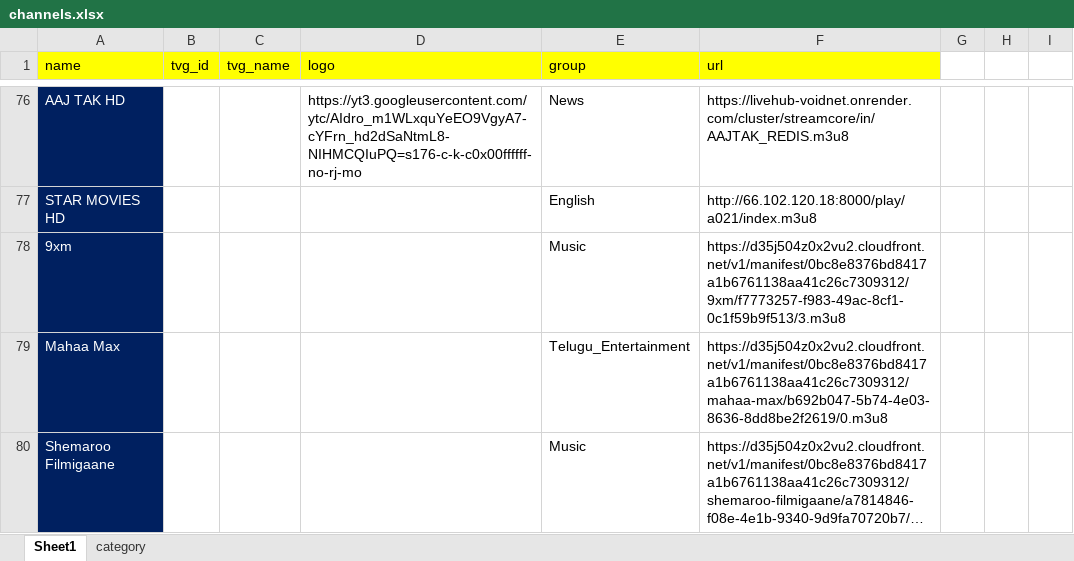
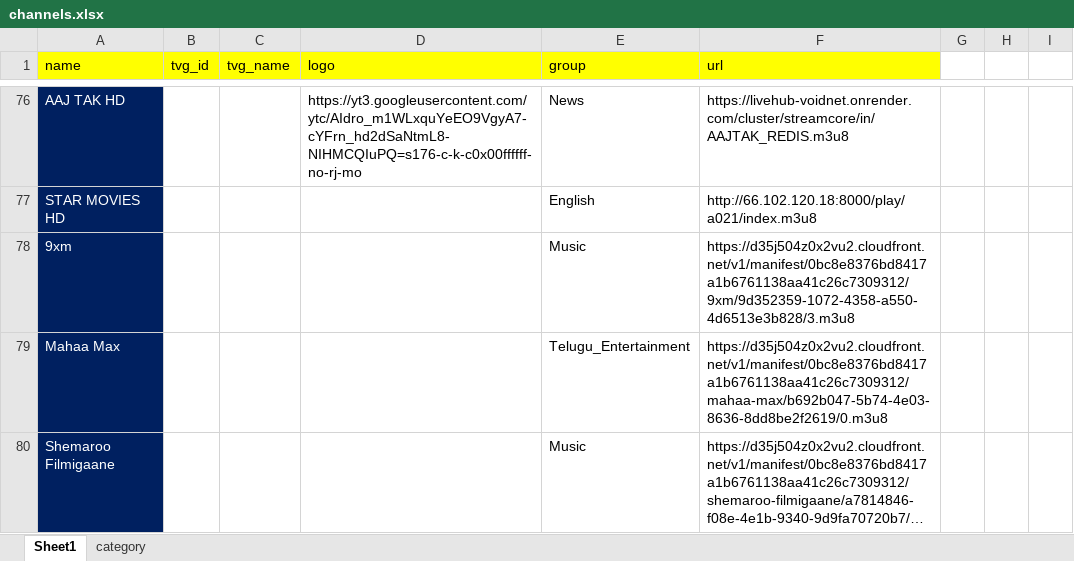
Before and after one commit to byte10101010/iptv_my, an Excel workbook: channels.xlsx, sheet Sheet1, drawn as a sheet; only a part is shown, gaps mark what is left out; long unchanged cells end in …; values as stored, in another font and other column widths than the file's, no borders; the diff names each change by its address in the sheet, - before the commit and + after, or states it on an @@ line.

```diff
--- a/channels.xlsx (sheet Sheet1)
+++ b/channels.xlsx (sheet Sheet1)
-F78 (url): https://d35j504z0x2vu2.cloudfront.net/v1/manifest/0bc8e8376bd8417a1b6761138aa41c26c7309312/9xm/f7773257-f983-49ac-8cf1-0c1f59b9f513/3.m3u8
+F78 (url): https://d35j504z0x2vu2.cloudfront.net/v1/manifest/0bc8e8376bd8417a1b6761138aa41c26c7309312/9xm/9d352359-1072-4358-a550-4d6513e3b828/3.m3u8
```
Also changed, not shown: 2 other files.
